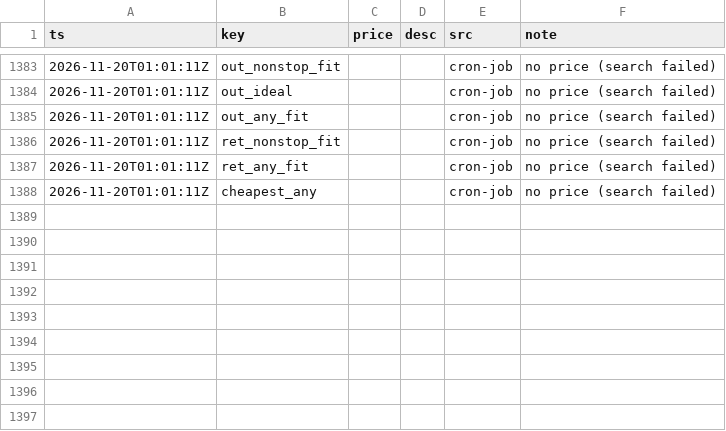
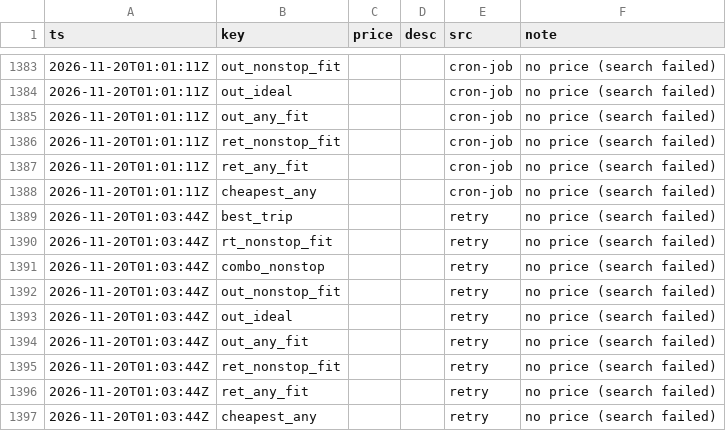
Before and after one commit to CrytecFusion101/flight-price-tracker, a CSV file: data/series.csv, drawn as a sheet; only a part is shown, gaps mark what is left out; the diff names each change by its address in the sheet, - before the commit and + after, or states it on an @@ line.

```diff
--- a/data/series.csv
+++ b/data/series.csv
+row 1389: 2026-11-20T01:03:44Z | best_trip |  |  | retry | no price (search failed)
+row 1390: 2026-11-20T01:03:44Z | rt_nonstop_fit |  |  | retry | no price (search failed)
+row 1391: 2026-11-20T01:03:44Z | combo_nonstop |  |  | retry | no price (search failed)
+row 1392: 2026-11-20T01:03:44Z | out_nonstop_fit |  |  | retry | no price (search failed)
+row 1393: 2026-11-20T01:03:44Z | out_ideal |  |  | retry | no price (search failed)
+row 1394: 2026-11-20T01:03:44Z | out_any_fit |  |  | retry | no price (search failed)
+row 1395: 2026-11-20T01:03:44Z | ret_nonstop_fit |  |  | retry | no price (search failed)
+row 1396: 2026-11-20T01:03:44Z | ret_any_fit |  |  | retry | no price (search failed)
+row 1397: 2026-11-20T01:03:44Z | cheapest_any |  |  | retry | no price (search failed)
```
Also changed, not shown: data/runs.csv, 2 other files.
